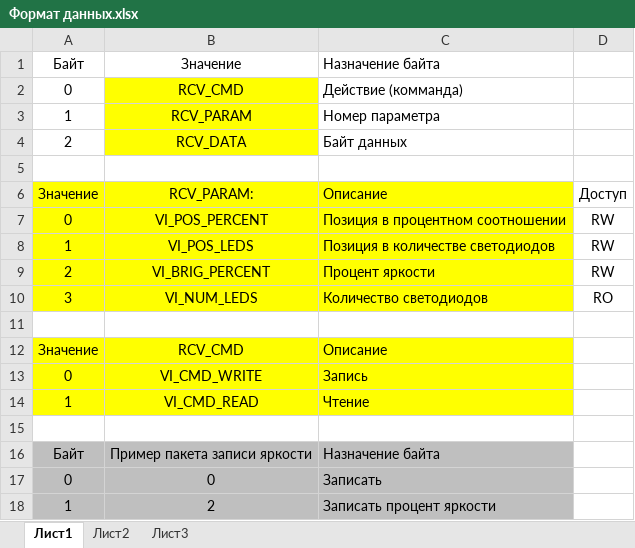
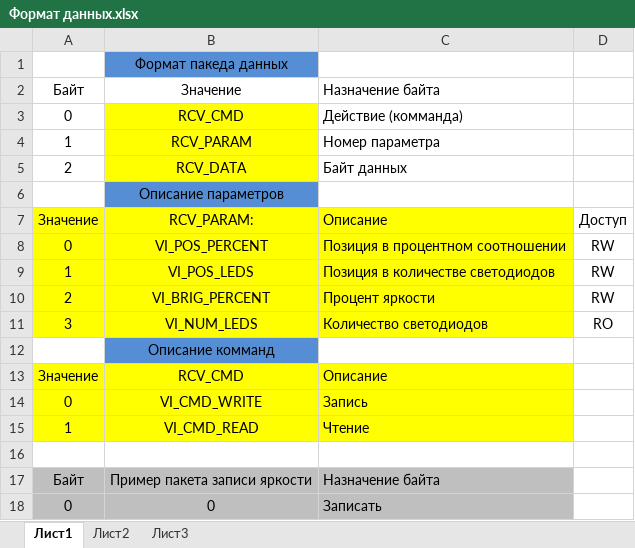
Before and after one commit to Sergiy-83/VI.32F030.V10, an Excel workbook: Формат данных.xlsx, sheet Лист1, drawn as a sheet; only a part is shown; the shorter side is filled out with more unchanged rows; values as stored, in another font and other column widths than the file's, no borders; addresses are those after the commit; the diff names each change by its address in the sheet, - before the commit and + after, or states it on an @@ line.

```diff
--- a/Формат данных.xlsx (sheet Лист1)
+++ b/Формат данных.xlsx (sheet Лист1)
+row 1:  | Формат пакеда данных
-B6: (empty)
+B6: Описание параметров
-B6 fill: none
+B6 fill: #558ED5
-B12: (empty)
+B12: Описание комманд
-B12 fill: none
+B12 fill: #558ED5
```
Also changed, not shown: 1 other file.
